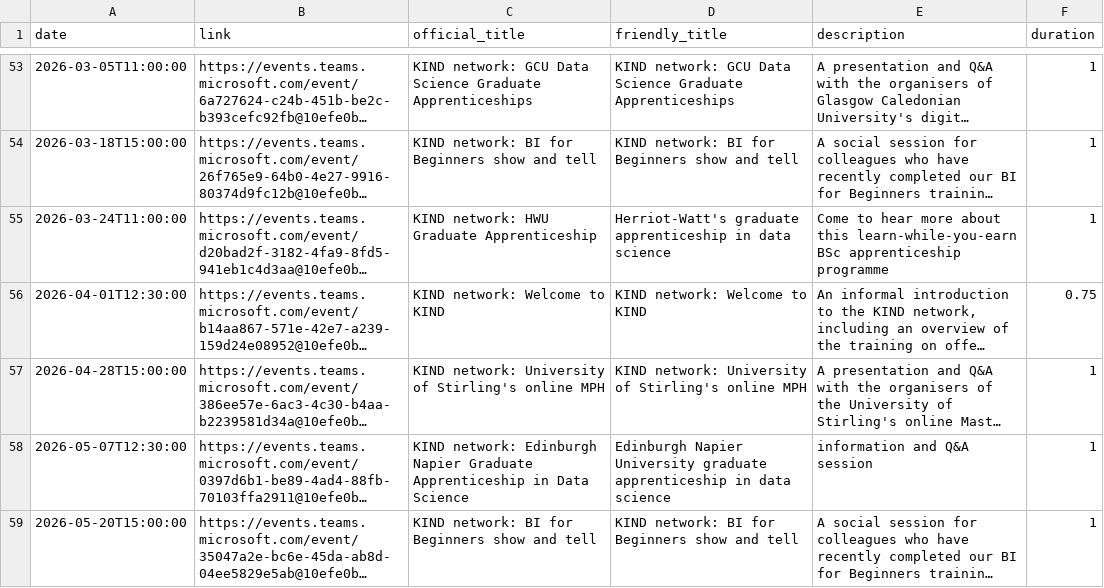
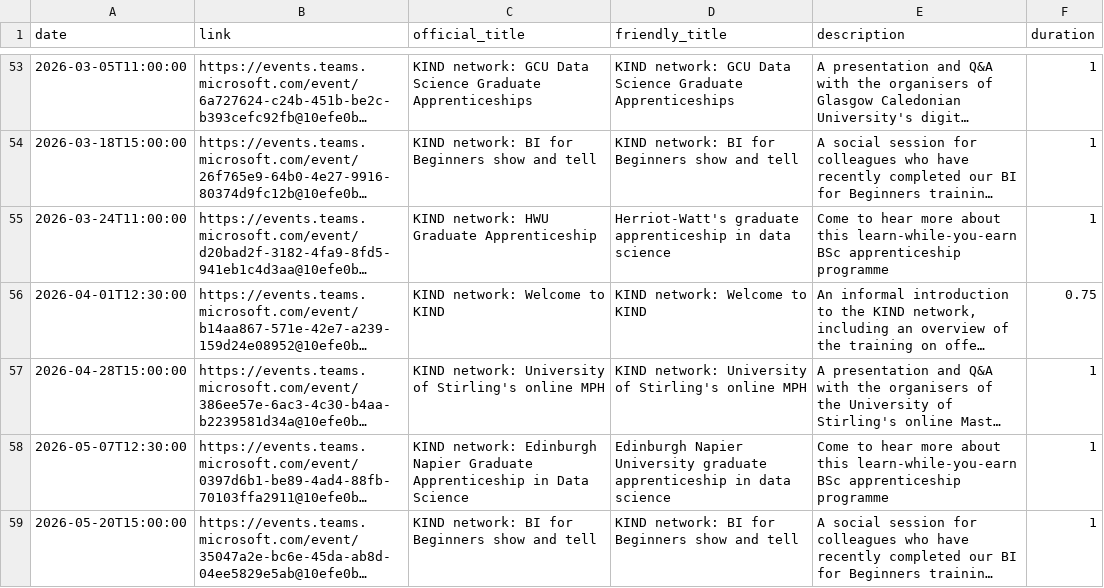
Before and after one commit to NES-DEW/KIND-community-standards, a CSV file: data/KIND_community_meetups.csv, drawn as a sheet; only a part is shown, gaps mark what is left out; long unchanged cells end in …; the diff names each change by its address in the sheet, - before the commit and + after, or states it on an @@ line.

Commit message:
mutant info on the Napier session

```diff
--- a/data/KIND_community_meetups.csv
+++ b/data/KIND_community_meetups.csv
-E58 (description): information and Q&A session
+E58 (description): Come to hear more about this learn-while-you-earn BSc apprenticeship programme
```
